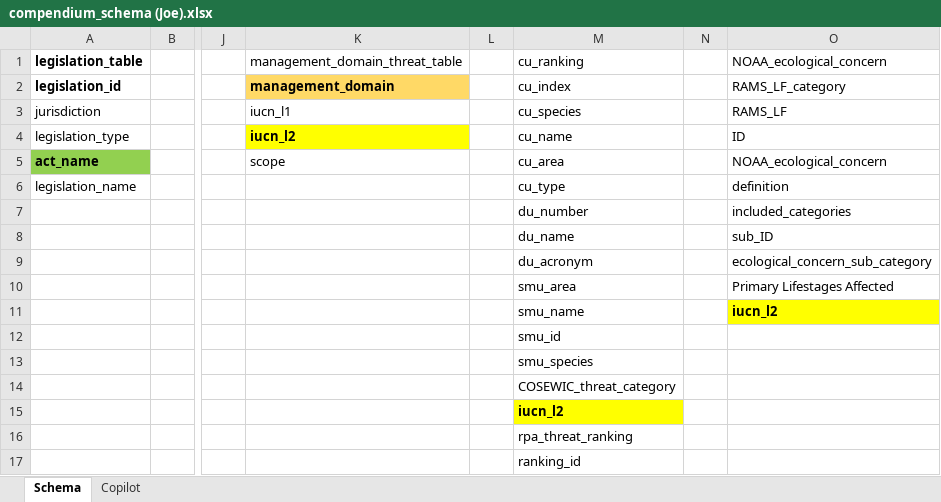
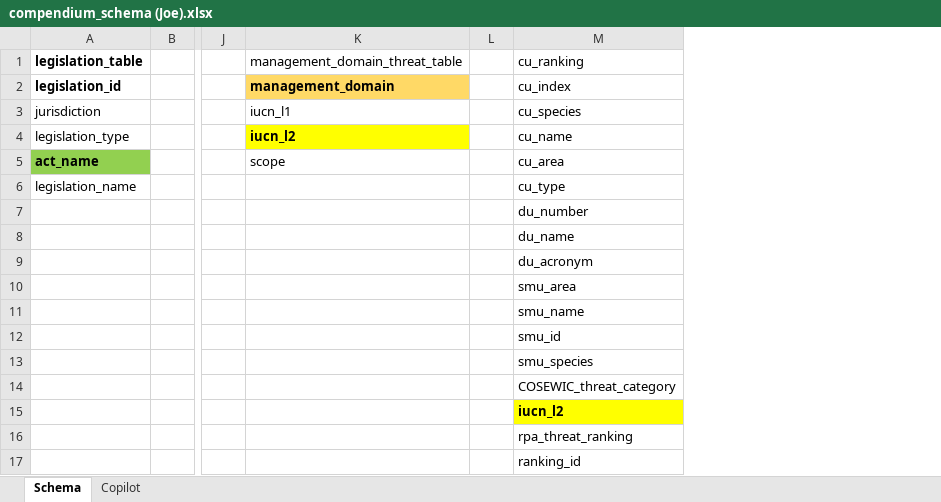
Before and after one commit to ennsjoe/salmon_management_domains_compendium, an Excel workbook: data/compendium_schema (Joe).xlsx, sheet Schema, drawn as a sheet; only a part is shown, gaps mark what is left out; values as stored, in another font and other column widths than the file's, no borders; table styles not drawn; the diff names each change by its address in the sheet, - before the commit and + after, or states it on an @@ line.

Commit message:
Removed NOAA column

```diff
--- a/data/compendium_schema (Joe).xlsx (sheet Schema)
+++ b/data/compendium_schema (Joe).xlsx (sheet Schema)
-column N, empty
-column O (NOAA_ecological_concern), rows 2-11: RAMS_LF_category | RAMS_LF | ID | NOAA_ecological_concern | definition | included_categories | sub_ID | ecological_concern_sub_category | Primary Lifestages Affected | iucn_l2
```
